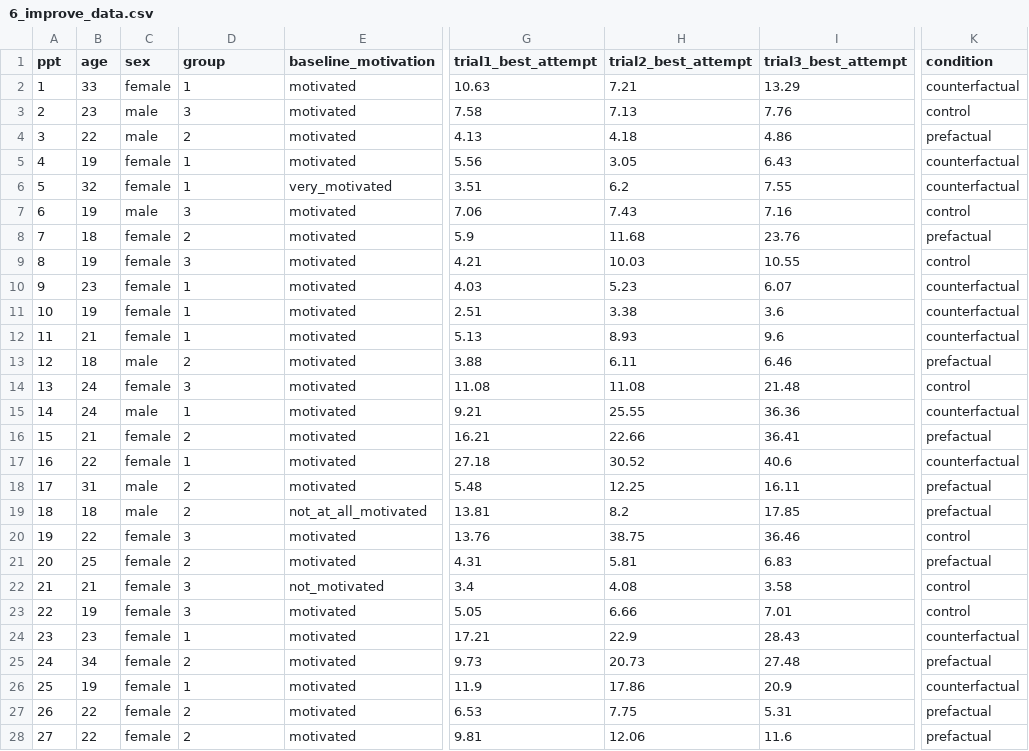
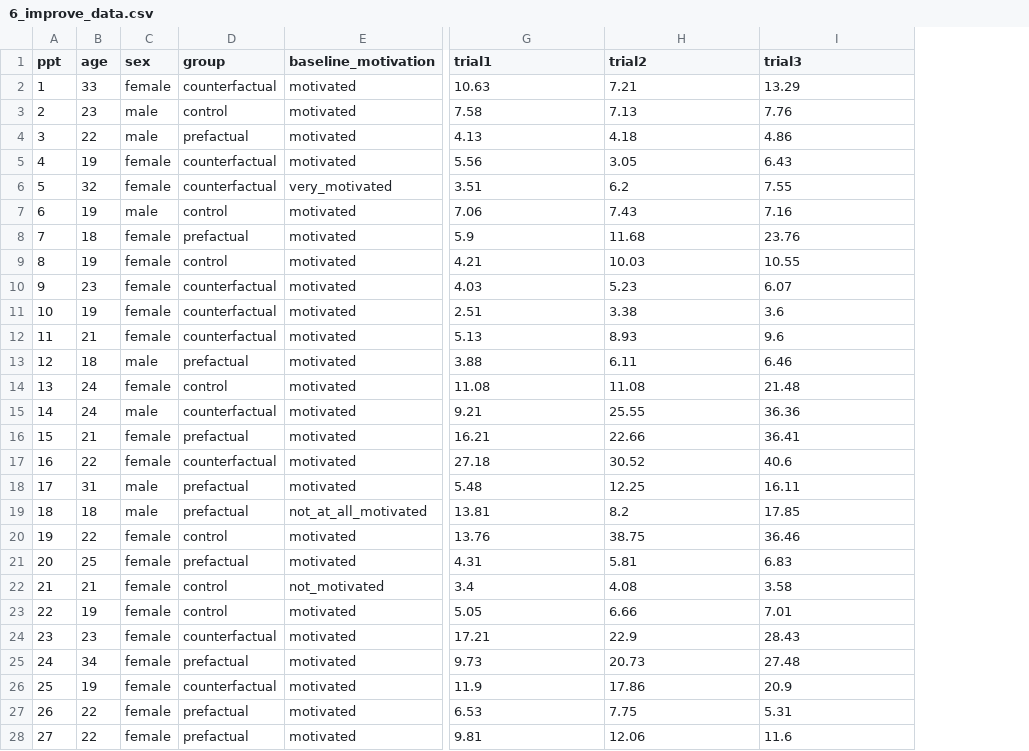
Before and after one commit to chrisjberry/Teaching, a CSV file: 6_improve_data.csv, drawn as a sheet; only a part is shown, gaps mark what is left out; the diff covers the shown part only; the diff names each change by its address in the sheet, - before the commit and + after, or states it on an @@ line.

Commit message:
Add files via upload

```diff
--- a/6_improve_data.csv
+++ b/6_improve_data.csv
-column K (condition), rows 2-28: counterfactual | control | prefactual | counterfactual | counterfactual | control | prefactual | control | counterfactual | counterfactual | counterfactual | prefactual | control | counterfactual | prefactual | counterfactual | prefactual | prefactual | control | prefactual | control | control | counterfactual | prefactual | counterfactual | prefactual | prefactual
-G1: trial1_best_attempt
+G1: trial1
-H1: trial2_best_attempt
+H1: trial2
-I1: trial3_best_attempt
+I1: trial3
-D2 (group): 1
+D2 (group): counterfactual
-D3 (group): 3
+D3 (group): control
-D4 (group): 2
+D4 (group): prefactual
-D5:D6 (group): 1
+D5:D6 (group): counterfactual
-D7 (group): 3
+D7 (group): control
-D8 (group): 2
+D8 (group): prefactual
-D9 (group): 3
+D9 (group): control
-D10:D12 (group): 1
+D10:D12 (group): counterfactual
-D13 (group): 2
+D13 (group): prefactual
-D14 (group): 3
+D14 (group): control
-D15 (group): 1
+D15 (group): counterfactual
-D16 (group): 2
+D16 (group): prefactual
-D17 (group): 1
+D17 (group): counterfactual
-D18:D19 (group): 2
+D18:D19 (group): prefactual
-D20 (group): 3
+D20 (group): control
-D21 (group): 2
+D21 (group): prefactual
-D22:D23 (group): 3
+D22:D23 (group): control
-D24 (group): 1
+D24 (group): counterfactual
-D25 (group): 2
+D25 (group): prefactual
-D26 (group): 1
+D26 (group): counterfactual
-D27:D28 (group): 2
+D27:D28 (group): prefactual
```
Also changed, not shown: 15 edited cells elsewhere in this file.
